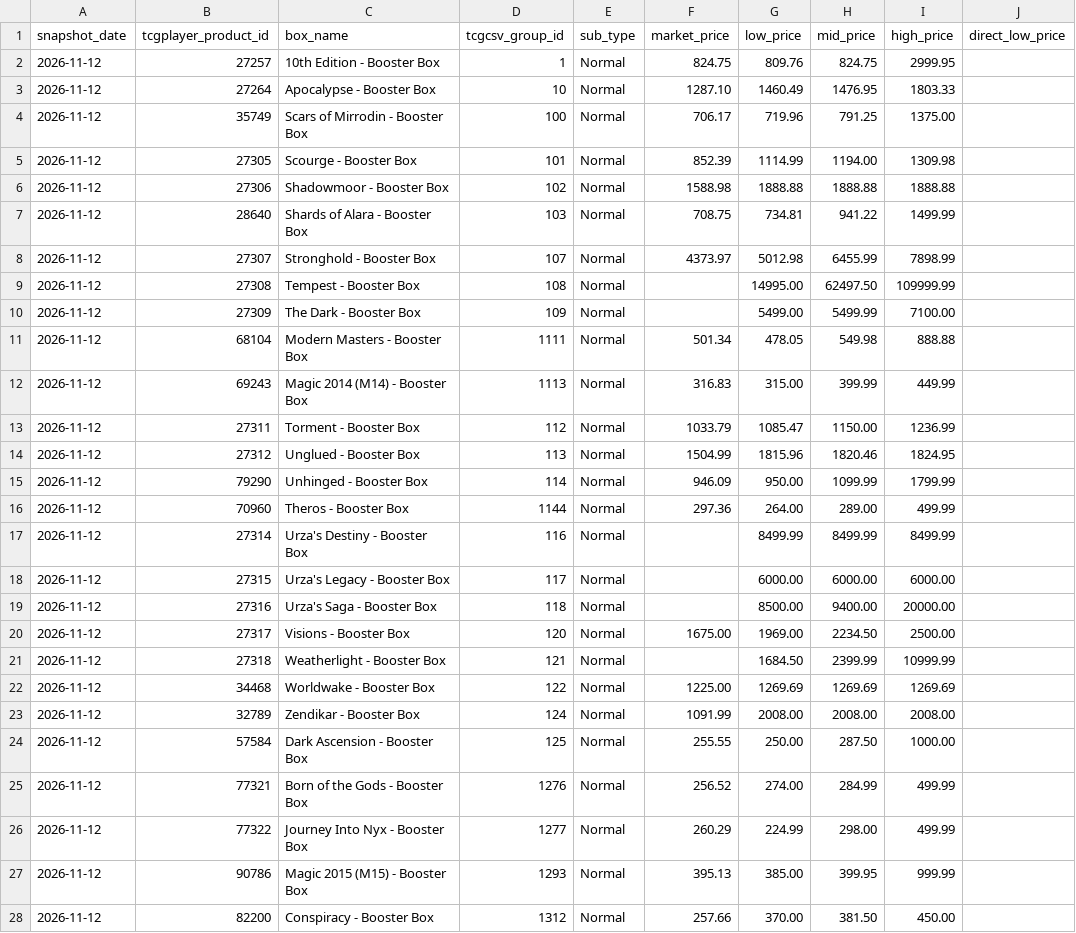
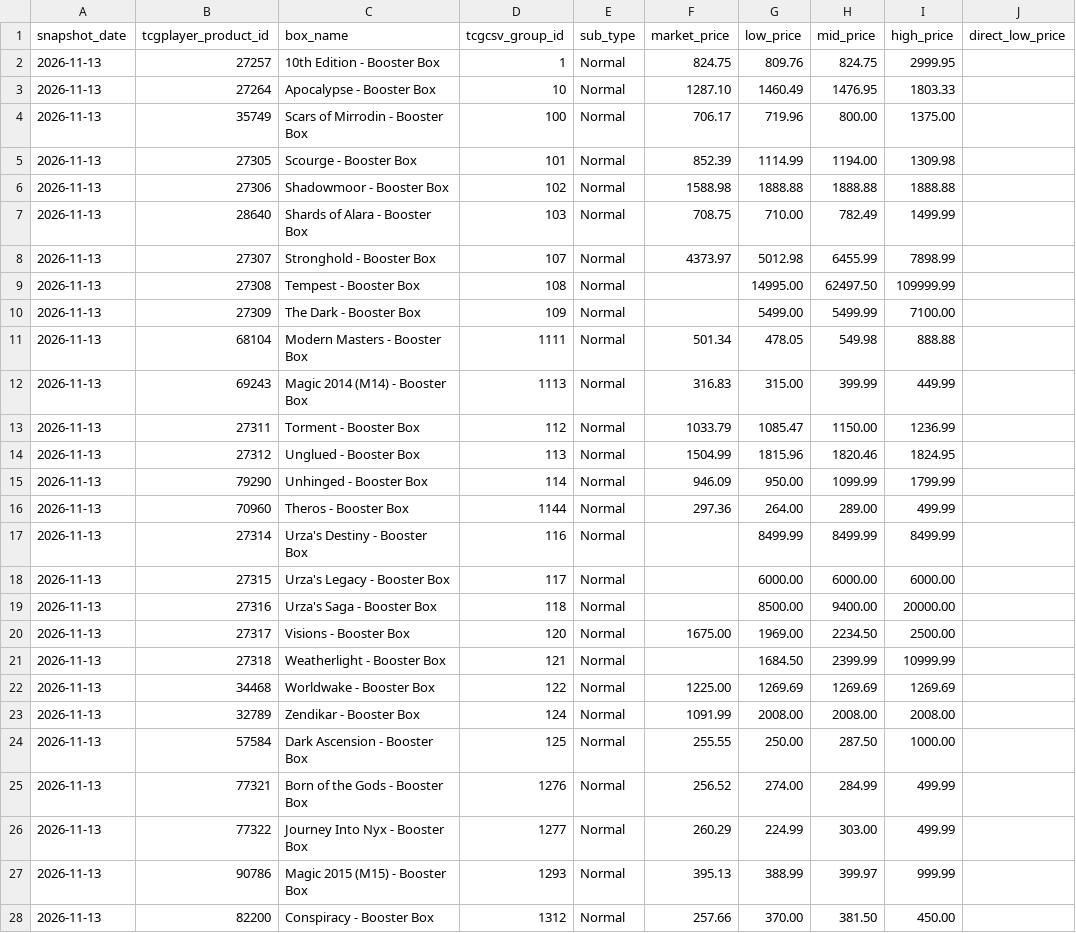
Before and after one commit to dlockar1mtg/mtg-investment-terminal, a CSV file: data/history/boxes/precollector_latest_prices.csv, drawn as a sheet; only a part is shown; the diff covers the shown part only; the diff names each change by its address in the sheet, - before the commit and + after, or states it on an @@ line.

```diff
--- a/data/history/boxes/precollector_latest_prices.csv
+++ b/data/history/boxes/precollector_latest_prices.csv
-A2:A28 (snapshot_date): 2026-11-12
+A2:A28 (snapshot_date): 2026-11-13
-H4 (mid_price): 791.25
+H4 (mid_price): 800.00
-G7 (low_price): 734.81
+G7 (low_price): 710.00
-H7 (mid_price): 941.22
+H7 (mid_price): 782.49
-H26 (mid_price): 298.00
+H26 (mid_price): 303.00
-G27 (low_price): 385.00
+G27 (low_price): 388.99
-H27 (mid_price): 399.95
+H27 (mid_price): 399.97
```
Also changed, not shown: 132 edited cells elsewhere in this file, data/history/boxes/collector_latest_prices.csv, data/history/boxes/collector_v2_decisions.csv, 6 other files.
